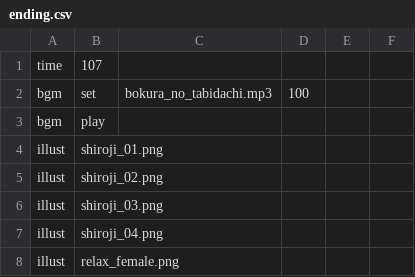
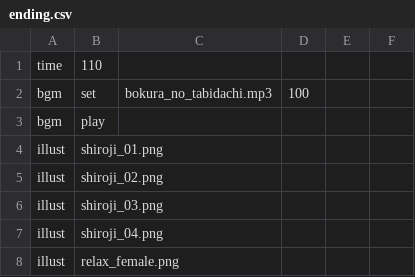
Before and after one commit to syungsan/KokoroUpTime, a CSV file: KokoroUpTime/Datas/ending.csv, drawn as a sheet; only a part is shown.

```diff
--- a/KokoroUpTime/Datas/ending.csv
+++ b/KokoroUpTime/Datas/ending.csv
@@ -1,2 +1,2 @@
-time,107
+time,110
 bgm,set,bokura_no_tabidachi.mp3,100
```
Also changed, not shown: 19 other files.
